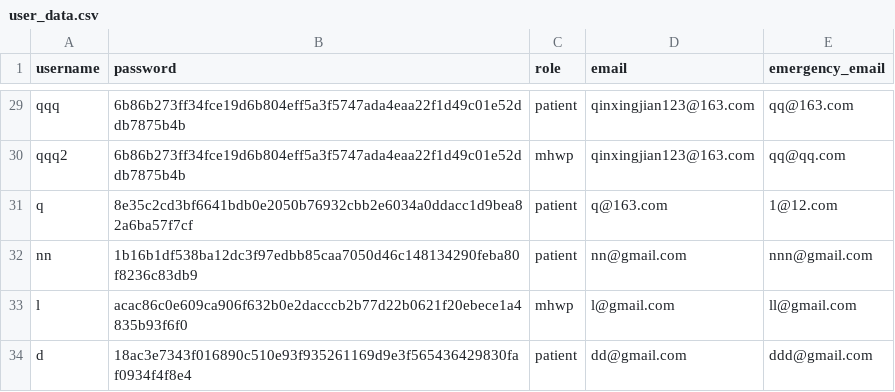
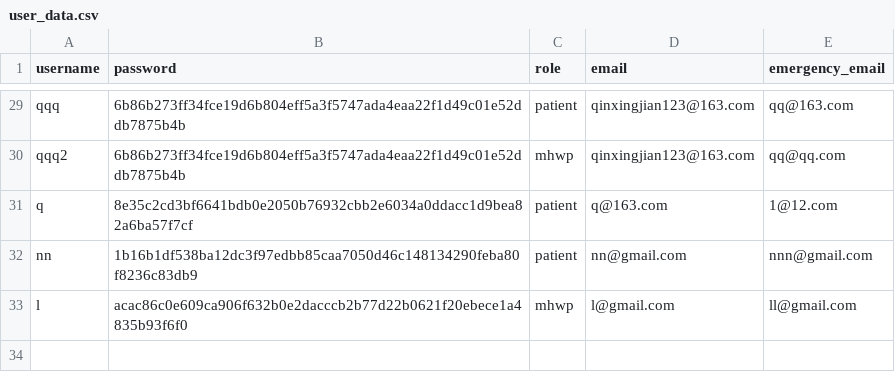
Before and after one commit to YorkisYY/Breeze-Mental-Health-System, a CSV file: data/user_data.csv, drawn as a sheet; only a part is shown, gaps mark what is left out; the diff names each change by its address in the sheet, - before the commit and + after, or states it on an @@ line.

```diff
--- a/data/user_data.csv
+++ b/data/user_data.csv
-row 34: d | 18ac3e7343f016890c510e93f935261169d9e3f565436429830faf0934f4f8e4 | patient | dd@gmail.com | ddd@gmail.com
```
Also changed, not shown: data/appointments.csv, data/comments.csv, 6 other files.
